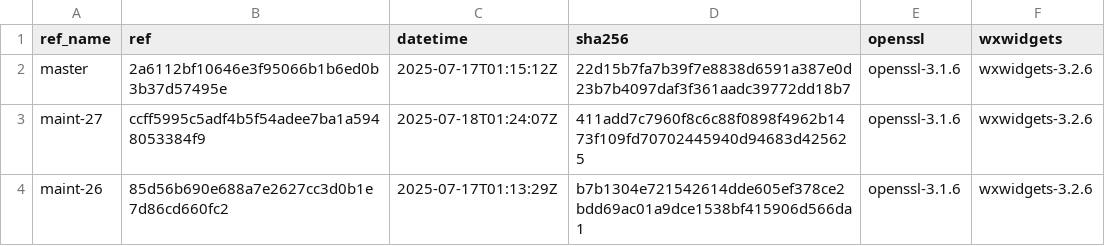
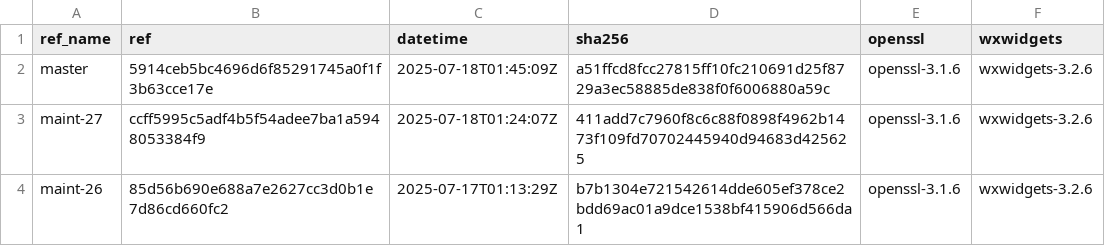
Before and after one commit to paulo-ferraz-oliveira/otp_builds, a CSV file: builds/x86_64-apple-darwin.csv, drawn as a sheet; only a part is shown.

```diff
--- a/builds/x86_64-apple-darwin.csv
+++ b/builds/x86_64-apple-darwin.csv
@@ -1,3 +1,3 @@
 ref_name,ref,datetime,sha256,openssl,wxwidgets
-master,2a6112bf10646e3f95066b1b6ed0b3b37d57495e,2025-07-17T01:15:12Z,22d15b7fa7b39f7e8838d6591a387e0d23b7b4097daf3f361aadc39772dd18b7,openssl-3.1.6,wxwidgets-3.2.6
+master,5914ceb5bc4696d6f85291745a0f1f3b63cce17e,2025-07-18T01:45:09Z,a51ffcd8fcc27815ff10fc210691d25f8729a3ec58885de838f0f6006880a59c,openssl-3.1.6,wxwidgets-3.2.6
 maint-27,ccff5995c5adf4b5f54adee7ba1a5948053384f9,2025-07-18T01:24:07Z,411add7c7960f8c6c88f0898f4962b1473f109fd70702445940d94683d425625,openssl-3.1.6,wxwidgets-3.2.6
```
